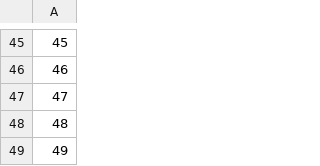
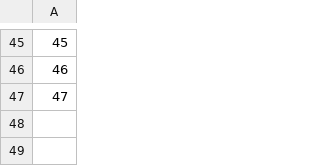
Before and after one commit to JoaoVitorVogel/T2_POO, a CSV file: Ferroviaria/arquivos/inicialVagao.csv, drawn as a sheet; only a part is shown, gaps mark what is left out; the diff names each change by its address in the sheet, - before the commit and + after, or states it on an @@ line.

```diff
--- a/Ferroviaria/arquivos/inicialVagao.csv
+++ b/Ferroviaria/arquivos/inicialVagao.csv
-row 48: 48
-row 49: 49
```
Also changed, not shown: 3 other files.
